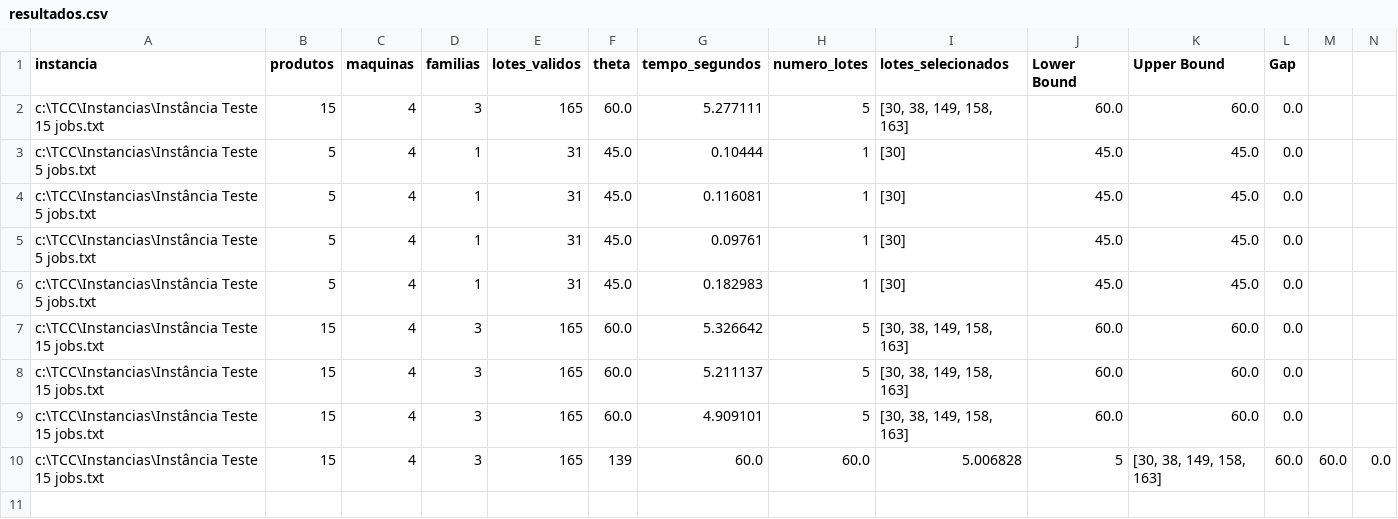
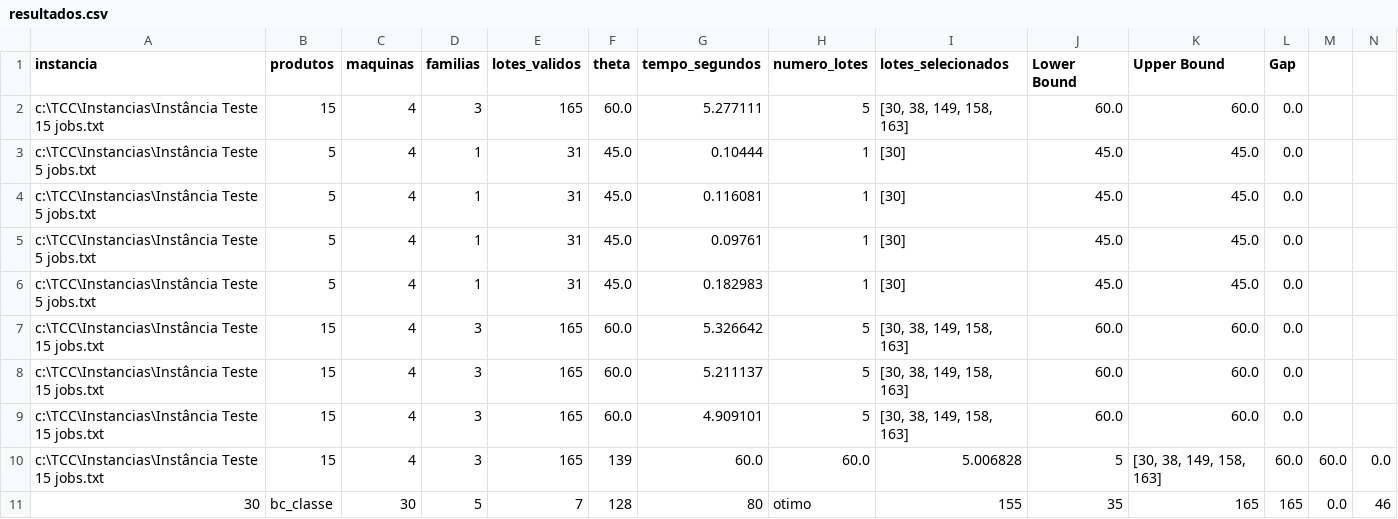
Before and after one commit to HugoSasaki/TCC, a CSV file: Resultados/Benders/resultados.csv, drawn as a sheet; only a part is shown; rows hold the shown columns only; the diff names each change by its address in the sheet, - before the commit and + after, or states it on an @@ line.

```diff
--- a/Resultados/Benders/resultados.csv
+++ b/Resultados/Benders/resultados.csv
+row 11: 30 | bc_classe | 30 | 5 | 7 | 128 | 80 | otimo | 155 | 35 | 165 | 165 | 0.0 | 46
```
Also changed, not shown: 5 other files.
